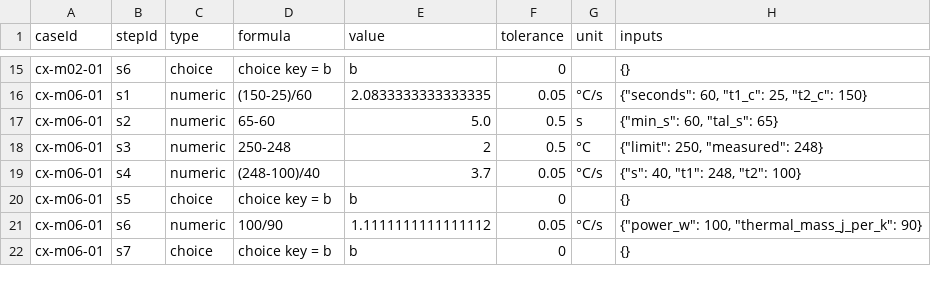
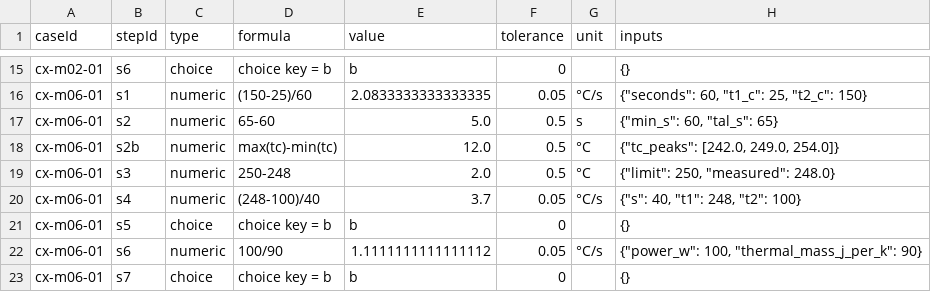
Before and after one commit to elmosmt-blip/pdf, a CSV file: course-clean/docs/case-keys.csv, drawn as a sheet; only a part is shown, gaps mark what is left out.

```diff
--- a/course-clean/docs/case-keys.csv
+++ b/course-clean/docs/case-keys.csv
@@ -17,3 +17,4 @@ cx-m06-01,s1,numeric,(150-25)/60,2.0833333333333335,0.05,°C/s,"{""seconds"": 60
 cx-m06-01,s2,numeric,65-60,5.0,0.5,s,"{""min_s"": 60, ""tal_s"": 65}"
-cx-m06-01,s3,numeric,250-248,2,0.5,°C,"{""limit"": 250, ""measured"": 248}"
+cx-m06-01,s2b,numeric,max(tc)-min(tc),12.0,0.5,°C,"{""tc_peaks"": [242.0, 249.0, 254.0]}"
+cx-m06-01,s3,numeric,250-248,2.0,0.5,°C,"{""limit"": 250, ""measured"": 248.0}"
 cx-m06-01,s4,numeric,(248-100)/40,3.7,0.05,°C/s,"{""s"": 40, ""t1"": 248, ""t2"": 100}"
```
Also changed, not shown: 8 other files.
